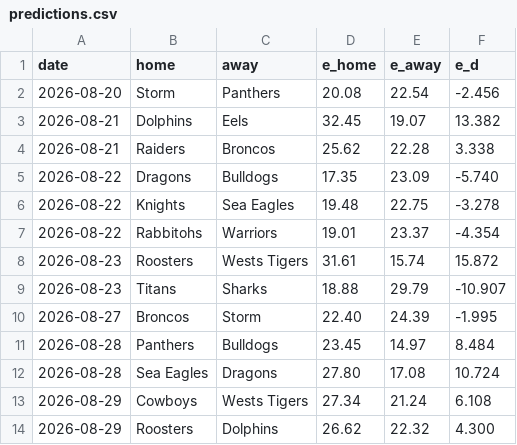
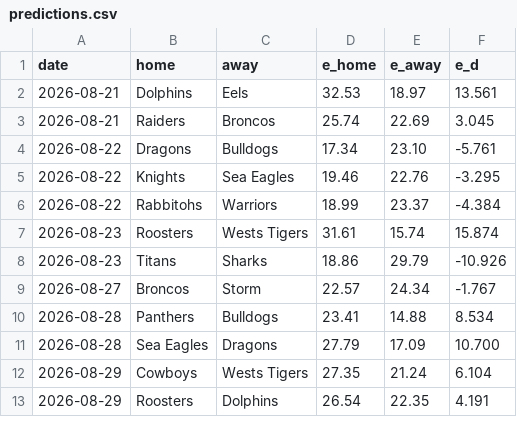
Before and after one commit to octonion/rugby, a CSV file: nrl/sos/predictions.csv, drawn as a sheet; only a part is shown; the diff covers the shown part only.

```diff
--- a/nrl/sos/predictions.csv
+++ b/nrl/sos/predictions.csv
@@ -1,14 +1,13 @@
 date,home,away,e_home,e_away,e_d
-2026-08-20,Storm,Panthers,20.08,22.54,-2.456
-2026-08-21,Dolphins,Eels,32.45,19.07,13.382
-2026-08-21,Raiders,Broncos,25.62,22.28,3.338
-2026-08-22,Dragons,Bulldogs,17.35,23.09,-5.740
-2026-08-22,Knights,Sea Eagles,19.48,22.75,-3.278
-2026-08-22,Rabbitohs,Warriors,19.01,23.37,-4.354
-2026-08-23,Roosters,Wests Tigers,31.61,15.74,15.872
-2026-08-23,Titans,Sharks,18.88,29.79,-10.907
-2026-08-27,Broncos,Storm,22.40,24.39,-1.995
-2026-08-28,Panthers,Bulldogs,23.45,14.97,8.484
-2026-08-28,Sea Eagles,Dragons,27.80,17.08,10.724
-2026-08-29,Cowboys,Wests Tigers,27.34,21.24,6.108
-2026-08-29,Roosters,Dolphins,26.62,22.32,4.300
+2026-08-21,Dolphins,Eels,32.53,18.97,13.561
+2026-08-21,Raiders,Broncos,25.74,22.69,3.045
+2026-08-22,Dragons,Bulldogs,17.34,23.10,-5.761
+2026-08-22,Knights,Sea Eagles,19.46,22.76,-3.295
+2026-08-22,Rabbitohs,Warriors,18.99,23.37,-4.384
+2026-08-23,Roosters,Wests Tigers,31.61,15.74,15.874
+2026-08-23,Titans,Sharks,18.86,29.79,-10.926
+2026-08-27,Broncos,Storm,22.57,24.34,-1.767
+2026-08-28,Panthers,Bulldogs,23.41,14.88,8.534
+2026-08-28,Sea Eagles,Dragons,27.79,17.09,10.700
+2026-08-29,Cowboys,Wests Tigers,27.35,21.24,6.104
+2026-08-29,Roosters,Dolphins,26.54,22.35,4.191
```
Also changed, not shown: 33 edited cells elsewhere in this file, nrl/csv/nrl-2026-UTC.csv, nrl/sos/current_ranking.csv, 3 other files.
